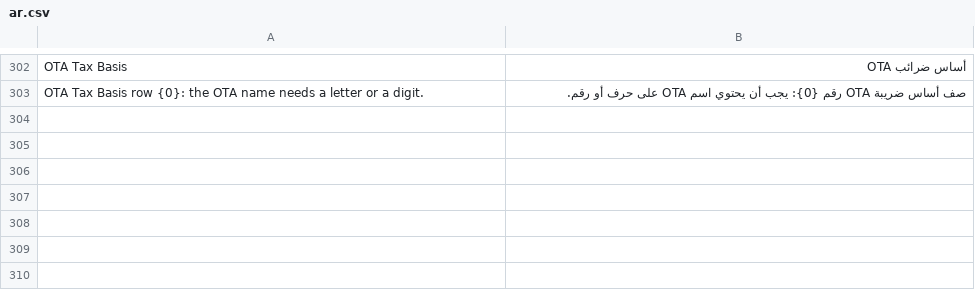
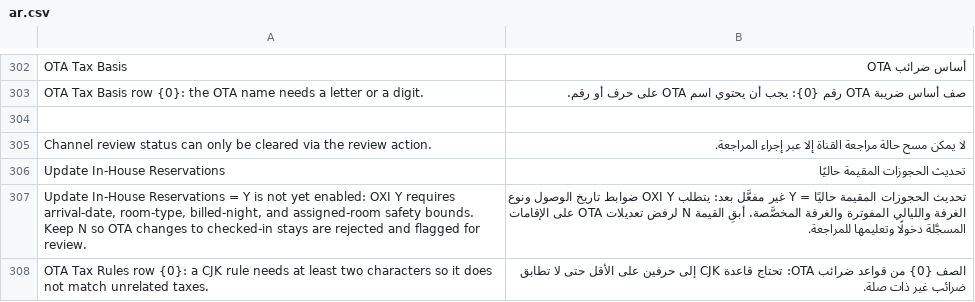
Before and after one commit to pmwanje2/kamra, a CSV file: kamra/translations/ar.csv, drawn as a sheet; only a part is shown, gaps mark what is left out.

Commit message:
fix: guard channel_review_needed server-side, add OXI update_inhouse_res, retry 1020 races, tighten CJK rules (GREEN)

```diff
--- a/kamra/translations/ar.csv
+++ b/kamra/translations/ar.csv
@@ -303 +303,6 @@ OTA Tax Basis,أساس ضرائب OTA
 OTA Tax Basis row {0}: the OTA name needs a letter or a digit.,صف أساس ضريبة OTA رقم {0}: يجب أن يحتوي اسم OTA على حرف أو رقم.
+
+Channel review status can only be cleared via the review action.,لا يمكن مسح حالة مراجعة القناة إلا عبر إجراء المراجعة.
+Update In-House Reservations,تحديث الحجوزات المقيمة حاليًا
+"Update In-House Reservations = Y is not yet enabled: OXI Y requires arrival-date, room-type, billed-night, and assigned-room safety bounds. Keep N so OTA changes to checked-in stays are rejected and flagged for review.",تحديث الحجوزات المقيمة حاليًا = Y غير مفعَّل بعد: يتطلب OXI Y ضوابط تاريخ الوصول ونوع الغرفة والليالي المفوترة والغرفة المخصَّصة. أبقِ القيمة N لرفض تعديلات OTA على الإقامات المسجَّلة دخولًا وتعليمها للمراجعة.
+OTA Tax Rules row {0}: a CJK rule needs at least two characters so it does not match unrelated taxes.,الصف {0} من قواعد ضرائب OTA: تحتاج قاعدة CJK إلى حرفين على الأقل حتى لا تطابق ضرائب غير ذات صلة.
```
Also changed, not shown: kamra/translations/es.csv, kamra/translations/fil.csv, 16 other files.
